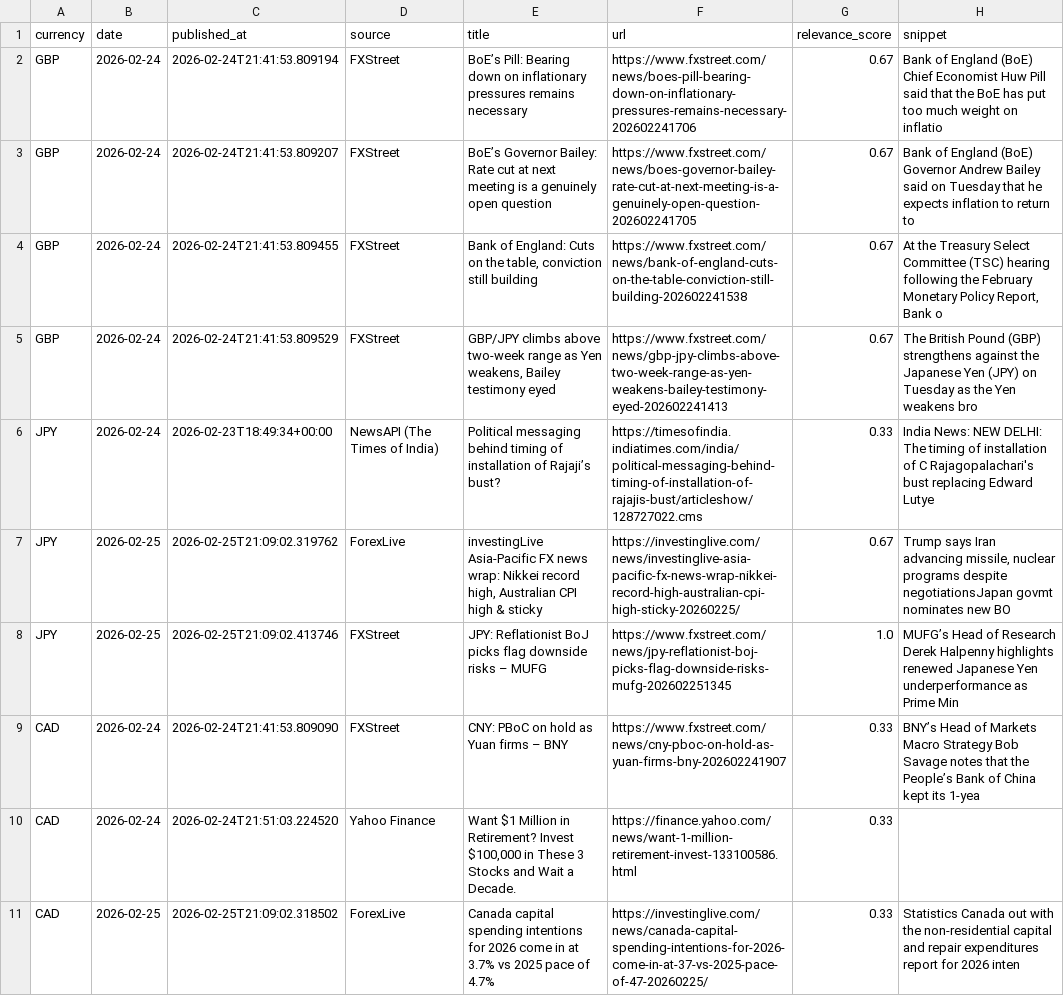
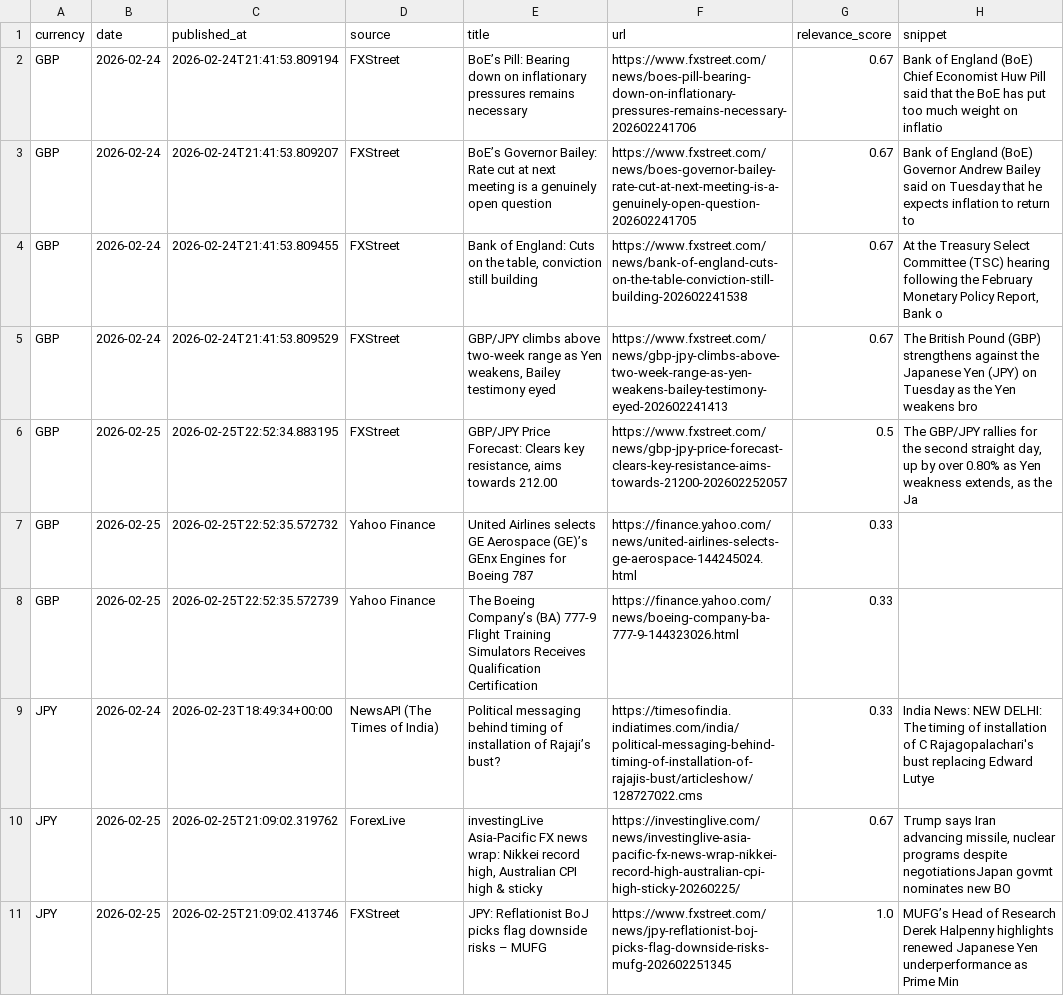
Before and after one commit to michaeldowd2/nanopages, a CSV file: fx-dashboard/data/step3_news.csv, drawn as a sheet; only a part is shown; the shorter side is filled out with more unchanged rows; the diff covers the shown part only; the diff names each change by its address in the sheet, - before the commit and + after, or states it on an @@ line.

Commit message:
Update fx-dashboard: 2026-02-25 22:55 UTC

```diff
--- a/fx-dashboard/data/step3_news.csv
+++ b/fx-dashboard/data/step3_news.csv
+row 6: GBP | 2026-02-25 | 2026-02-25T22:52:34.883195 | FXStreet | GBP/JPY Price Forecast: Clears key resistance, aims towards 212.00 | https://www.fxstreet.com/news/gbp-jpy-price-forecast-clears-key-resistance-aims-towards-21200-202602252057 | 0.5 | The GBP/JPY rallies for the second straight day, up by over 0.80% as Yen weakness extends, as the Ja
+row 7: GBP | 2026-02-25 | 2026-02-25T22:52:35.572732 | Yahoo Finance | United Airlines selects GE Aerospace (GE)’s GEnx Engines for Boeing 787 | https://finance.yahoo.com/news/united-airlines-selects-ge-aerospace-144245024.html | 0.33
+row 8: GBP | 2026-02-25 | 2026-02-25T22:52:35.572739 | Yahoo Finance | The Boeing Company’s (BA) 777-9 Flight Training Simulators Receives Qualification Certification | https://finance.yahoo.com/news/boeing-company-ba-777-9-144323026.html | 0.33
```
Also changed, not shown: 10 added rows elsewhere in this file, fx-dashboard/data/step4_horizons.csv, fx-dashboard/data/step7_strategies.csv, 9 other files.
